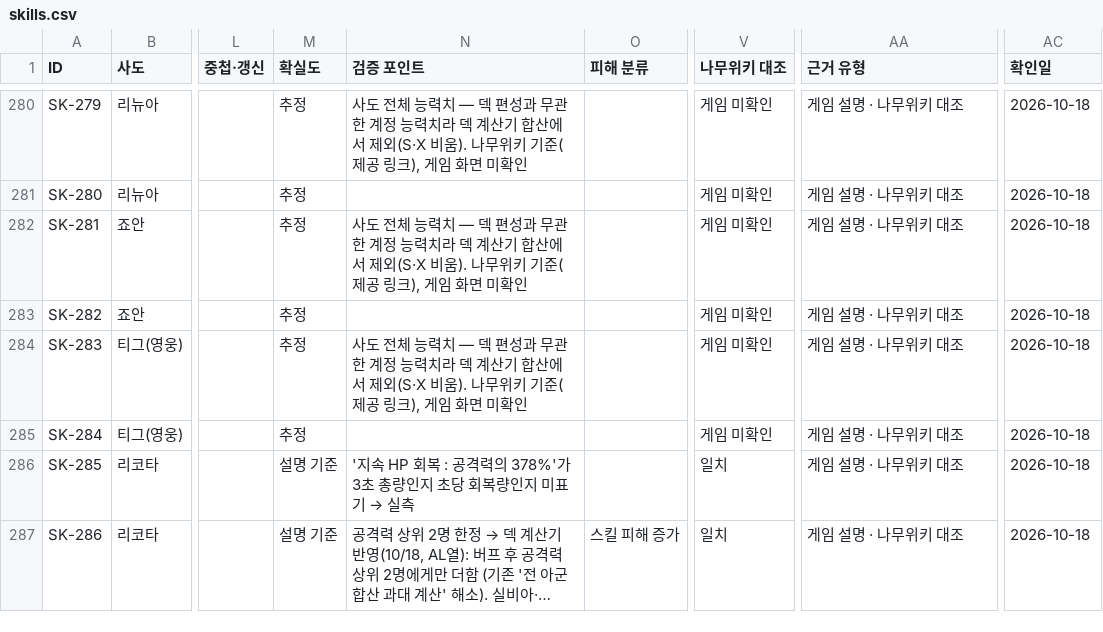
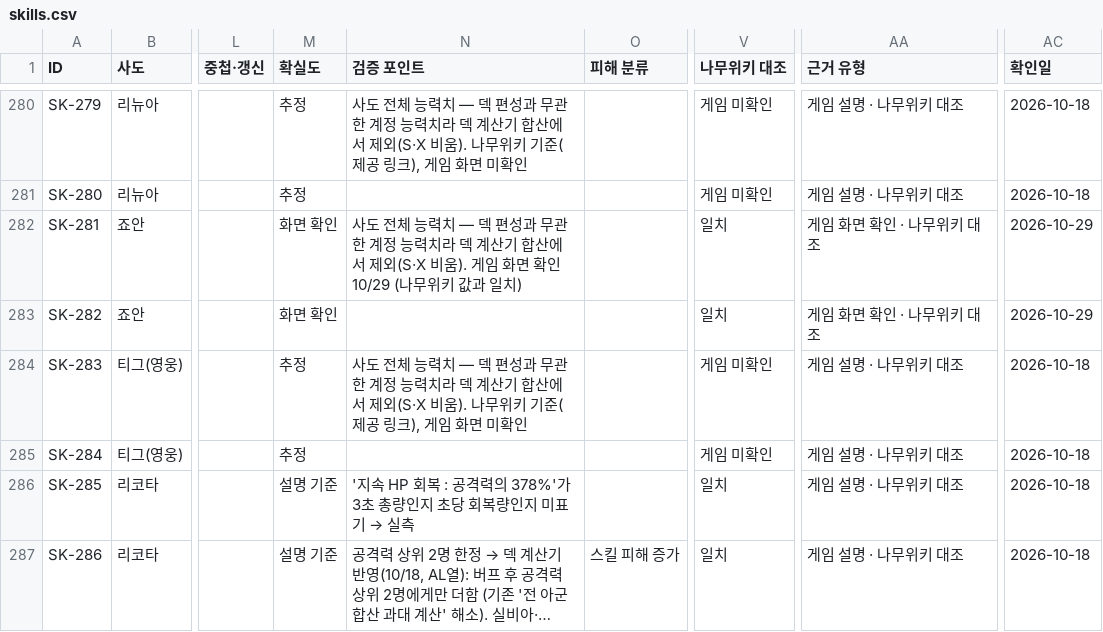
Before and after one commit to gasumii/trickcal-meta, a CSV file: data/battle/skills.csv, drawn as a sheet; only a part is shown, gaps mark what is left out; long unchanged cells end in …; the diff names each change by its address in the sheet, - before the commit and + after, or states it on an @@ line.

```diff
--- a/data/battle/skills.csv
+++ b/data/battle/skills.csv
-M282:M283 (확실도): 추정
+M282:M283 (확실도): 화면 확인
-N282 (검증 포인트): …(S·X 비움). 나무위키 기준(제공 링크), 게임 화면 미확인
+N282 (검증 포인트): …(S·X 비움). 게임 화면 확인 10/29 (나무위키 값과 일치)
-V282:V283 (나무위키 대조): 게임 미확인
+V282:V283 (나무위키 대조): 일치
-AA282:AA283 (근거 유형): 게임 설명 · 나무위키 대조
+AA282:AA283 (근거 유형): 게임 화면 확인 · 나무위키 대조
-AC282:AC283 (확인일): 2026-10-18
+AC282:AC283 (확인일): 2026-10-29
```
Also changed, not shown: data/global/skill_diff.csv.
